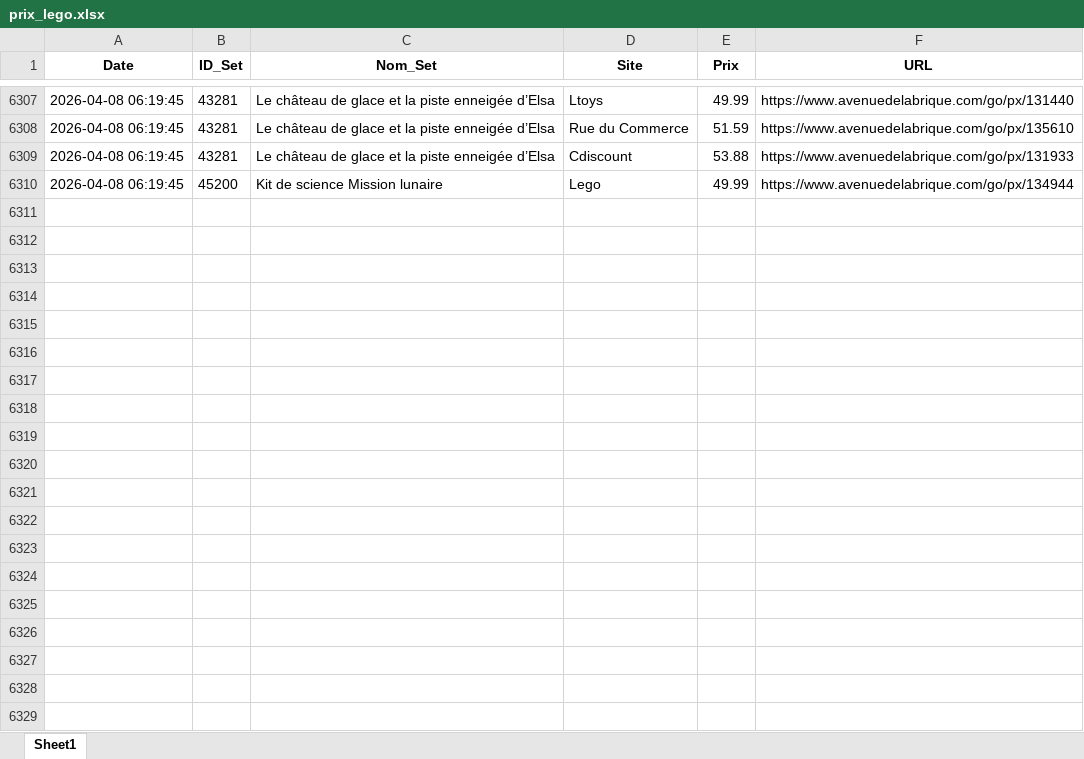
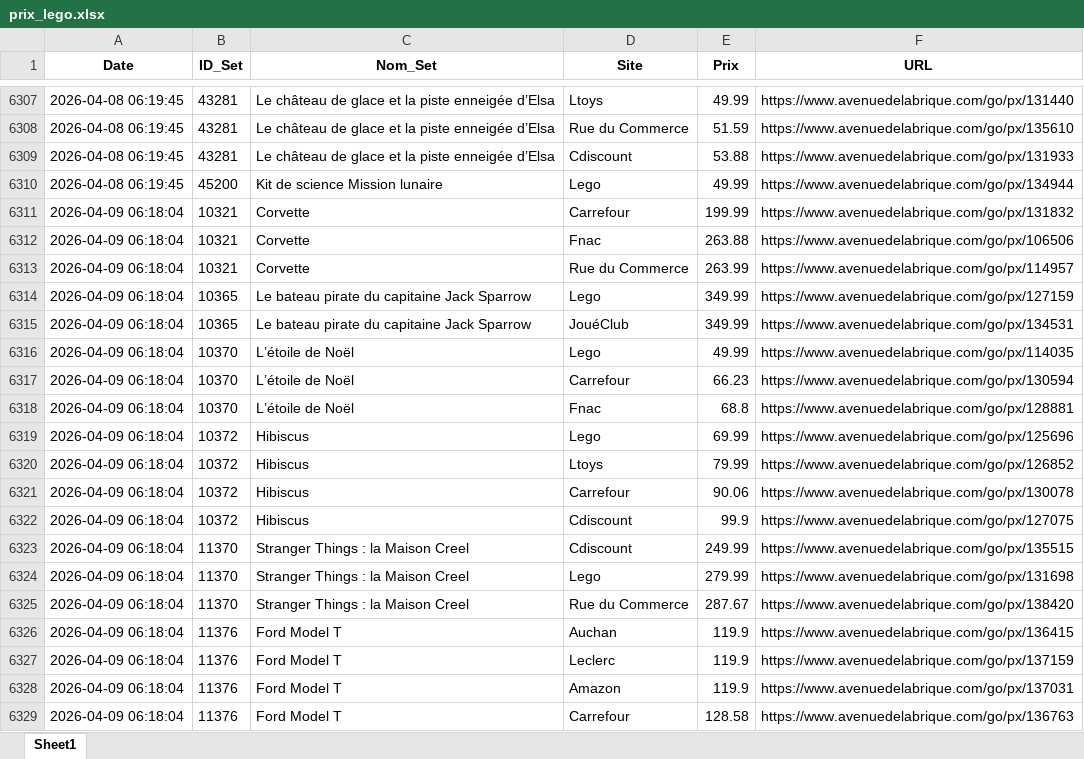
Before and after one commit to Aktawind/lego-price-tracker, an Excel workbook: prix_lego.xlsx, sheet Sheet1, drawn as a sheet; only a part is shown, gaps mark what is left out; values as stored, in another font and other column widths than the file's, no borders; the diff covers the shown part only; the diff names each change by its address in the sheet, - before the commit and + after, or states it on an @@ line.

```diff
--- a/prix_lego.xlsx (sheet Sheet1)
+++ b/prix_lego.xlsx (sheet Sheet1)
+row 6311: 2026-04-09 06:18:04 | 10321 | Corvette | Carrefour | 199.99 | https://www.avenuedelabrique.com/go/px/131832
+row 6312: 2026-04-09 06:18:04 | 10321 | Corvette | Fnac | 263.88 | https://www.avenuedelabrique.com/go/px/106506
+row 6313: 2026-04-09 06:18:04 | 10321 | Corvette | Rue du Commerce | 263.99 | https://www.avenuedelabrique.com/go/px/114957
+row 6314: 2026-04-09 06:18:04 | 10365 | Le bateau pirate du capitaine Jack Sparrow | Lego | 349.99 | https://www.avenuedelabrique.com/go/px/127159
+row 6315: 2026-04-09 06:18:04 | 10365 | Le bateau pirate du capitaine Jack Sparrow | JouéClub | 349.99 | https://www.avenuedelabrique.com/go/px/134531
+row 6316: 2026-04-09 06:18:04 | 10370 | L’étoile de Noël | Lego | 49.99 | https://www.avenuedelabrique.com/go/px/114035
+row 6317: 2026-04-09 06:18:04 | 10370 | L’étoile de Noël | Carrefour | 66.23 | https://www.avenuedelabrique.com/go/px/130594
+row 6318: 2026-04-09 06:18:04 | 10370 | L’étoile de Noël | Fnac | 68.8 | https://www.avenuedelabrique.com/go/px/128881
+row 6319: 2026-04-09 06:18:04 | 10372 | Hibiscus | Lego | 69.99 | https://www.avenuedelabrique.com/go/px/125696
+row 6320: 2026-04-09 06:18:04 | 10372 | Hibiscus | Ltoys | 79.99 | https://www.avenuedelabrique.com/go/px/126852
+row 6321: 2026-04-09 06:18:04 | 10372 | Hibiscus | Carrefour | 90.06 | https://www.avenuedelabrique.com/go/px/130078
+row 6322: 2026-04-09 06:18:04 | 10372 | Hibiscus | Cdiscount | 99.9 | https://www.avenuedelabrique.com/go/px/127075
+row 6323: 2026-04-09 06:18:04 | 11370 | Stranger Things : la Maison Creel | Cdiscount | 249.99 | https://www.avenuedelabrique.com/go/px/135515
+row 6324: 2026-04-09 06:18:04 | 11370 | Stranger Things : la Maison Creel | Lego | 279.99 | https://www.avenuedelabrique.com/go/px/131698
+row 6325: 2026-04-09 06:18:04 | 11370 | Stranger Things : la Maison Creel | Rue du Commerce | 287.67 | https://www.avenuedelabrique.com/go/px/138420
+row 6326: 2026-04-09 06:18:04 | 11376 | Ford Model T | Auchan | 119.9 | https://www.avenuedelabrique.com/go/px/136415
+row 6327: 2026-04-09 06:18:04 | 11376 | Ford Model T | Leclerc | 119.9 | https://www.avenuedelabrique.com/go/px/137159
+row 6328: 2026-04-09 06:18:04 | 11376 | Ford Model T | Amazon | 119.9 | https://www.avenuedelabrique.com/go/px/137031
+row 6329: 2026-04-09 06:18:04 | 11376 | Ford Model T | Carrefour | 128.58 | https://www.avenuedelabrique.com/go/px/136763
```
Also changed, not shown: 67 added rows elsewhere in this sheet, 1 other file.
